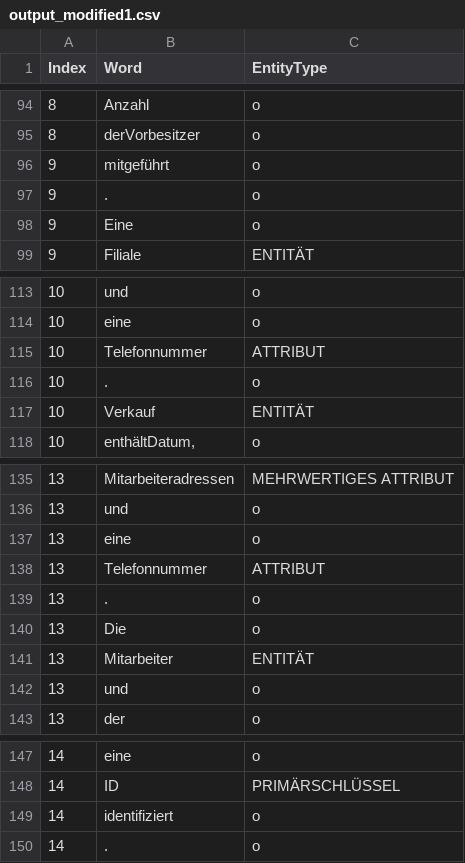
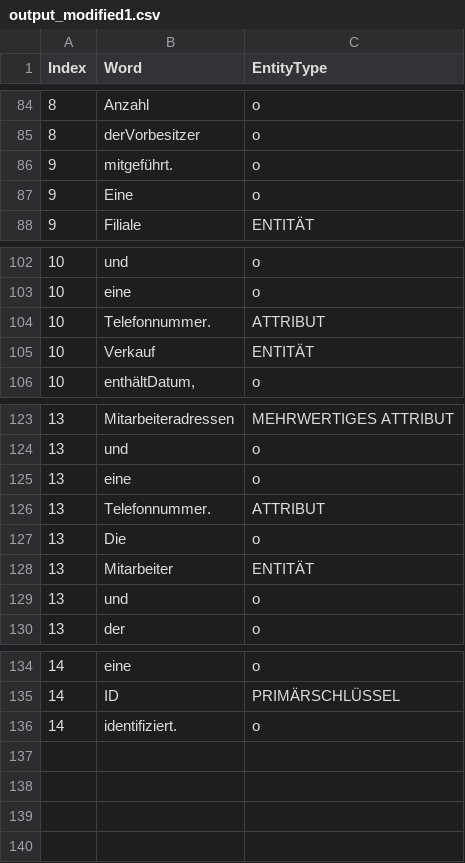
Before and after one commit to vaihunthan25/Projekt, a CSV file: model_based/keras/output_modified1.csv, drawn as a sheet; only a part is shown, gaps mark what is left out; the diff covers the shown part only.

```diff
--- a/model_based/keras/output_modified1.csv
+++ b/model_based/keras/output_modified1.csv
@@ -95,4 +85,3 @@ Index,Word,EntityType
 8,derVorbesitzer,o
-9,mitgeführt,o
-9,.,o
+9,mitgeführt.,o
 9,Eine,o
@@ -114,4 +103,3 @@ Index,Word,EntityType
 10,eine,o
-10,Telefonnummer,ATTRIBUT
-10,.,o
+10,Telefonnummer.,ATTRIBUT
 10,Verkauf,ENTITÄT
@@ -137,4 +125,3 @@ Index,Word,EntityType
 13,eine,o
-13,Telefonnummer,ATTRIBUT
-13,.,o
+13,Telefonnummer.,ATTRIBUT
 13,Die,o
@@ -148,3 +135,2 @@ Index,Word,EntityType
 14,ID,PRIMÄRSCHLÜSSEL
-14,identifiziert,o
-14,.,o
+14,identifiziert.,o
```
Also changed, not shown: 10 removed rows and 10 edited cells elsewhere in this file, 21 other files.
